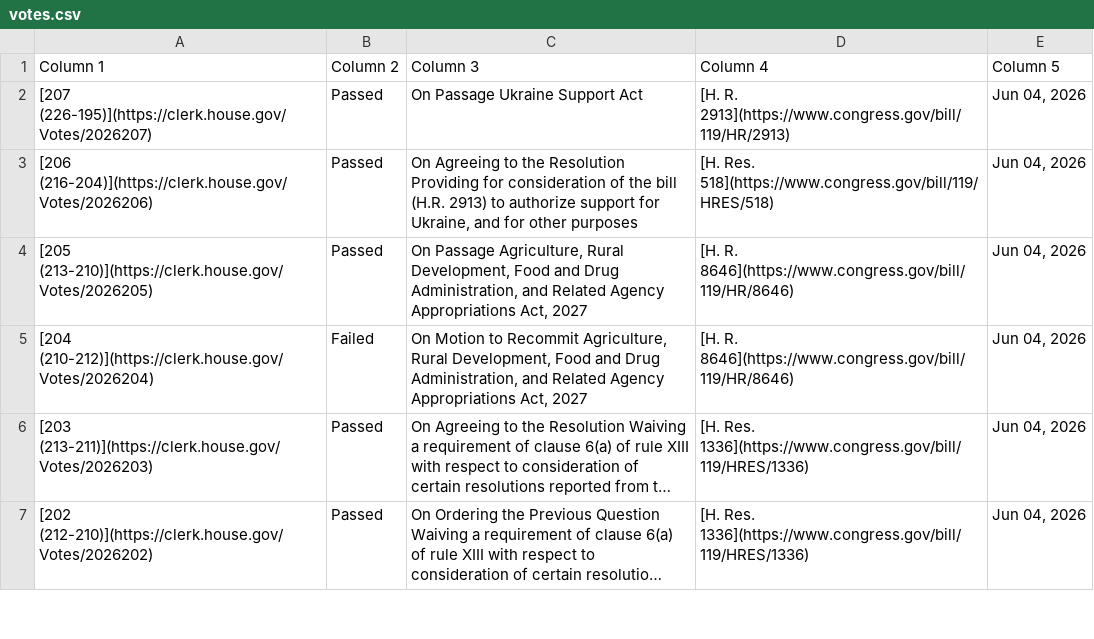
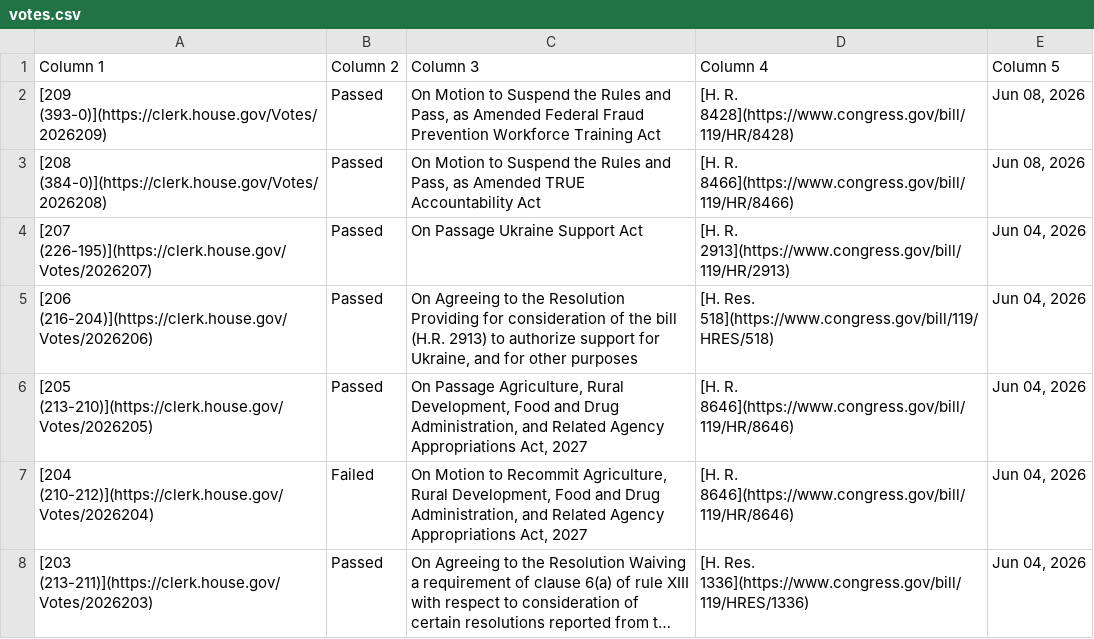
Before and after one commit to aomiller21/House_Votes, a CSV file: votes.csv, drawn as a sheet; only a part is shown; the shorter side is filled out with more unchanged rows; long unchanged cells end in …; the diff names each change by its address in the sheet, - before the commit and + after, or states it on an @@ line.

```diff
--- a/votes.csv
+++ b/votes.csv
+row 2: [209 (393-0)](https://clerk.house.gov/Votes/2026209) | Passed | On Motion to Suspend the Rules and Pass, as Amended Federal Fraud Prevention Workforce Training Act | [H. R. 8428](https://www.congress.gov/bill/119/HR/8428) | Jun 08, 2026
+row 3: [208 (384-0)](https://clerk.house.gov/Votes/2026208) | Passed | On Motion to Suspend the Rules and Pass, as Amended TRUE Accountability Act | [H. R. 8466](https://www.congress.gov/bill/119/HR/8466) | Jun 08, 2026
```
